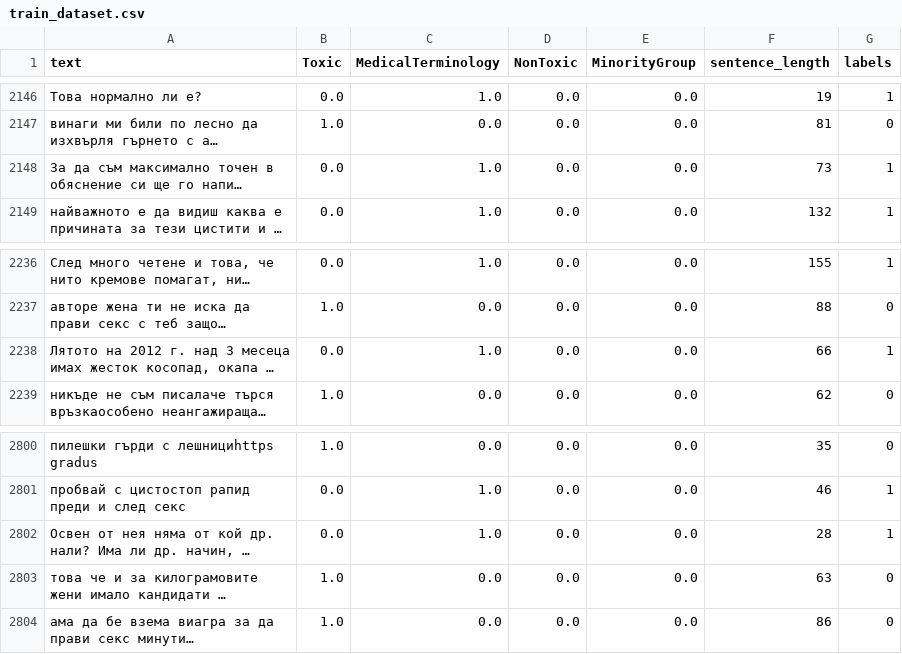
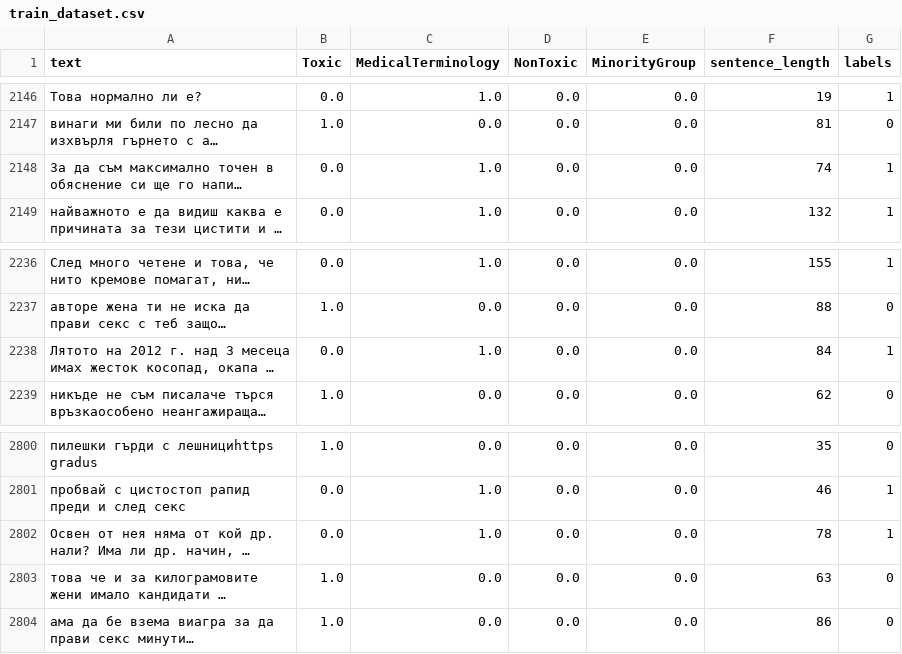
Before and after one commit to TsvetoslavVasev/toxic-language-classification, a CSV file: data/train_dataset.csv, drawn as a sheet; only a part is shown, gaps mark what is left out; long unchanged cells end in …; the diff covers the shown part only; the diff names each change by its address in the sheet, - before the commit and + after, or states it on an @@ line.

```diff
--- a/data/train_dataset.csv
+++ b/data/train_dataset.csv
-F2148 (sentence_length): 73
+F2148 (sentence_length): 74
-F2238 (sentence_length): 66
+F2238 (sentence_length): 84
-F2802 (sentence_length): 28
+F2802 (sentence_length): 78
```
Also changed, not shown: 5 edited cells elsewhere in this file, data/test_dataset.csv, 18 other files.
